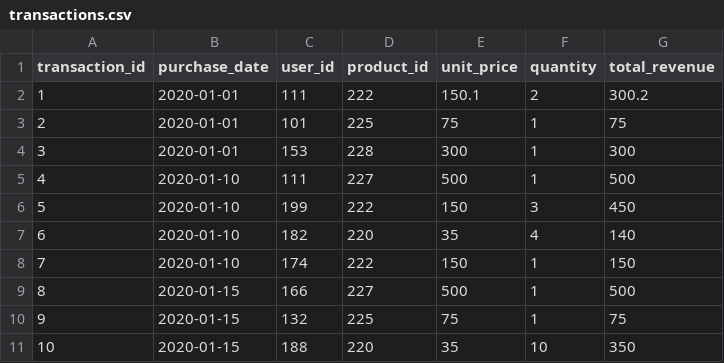
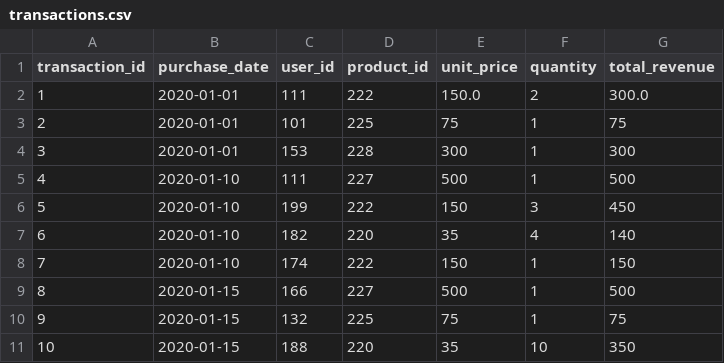
Before and after one commit to marcosmarxm/airflow-testing-ci-workflow, a CSV file: data/transactions.csv, drawn as a sheet.

```diff
--- a/data/transactions.csv
+++ b/data/transactions.csv
@@ -1,3 +1,3 @@
 transaction_id,purchase_date,user_id,product_id,unit_price,quantity,total_revenue
-1,2020-01-01,111,222,150.1,2,300.2
+1,2020-01-01,111,222,150.0,2,300.0
 2,2020-01-01,101,225,75,1,75
```
Also changed, not shown: 1 other file.
